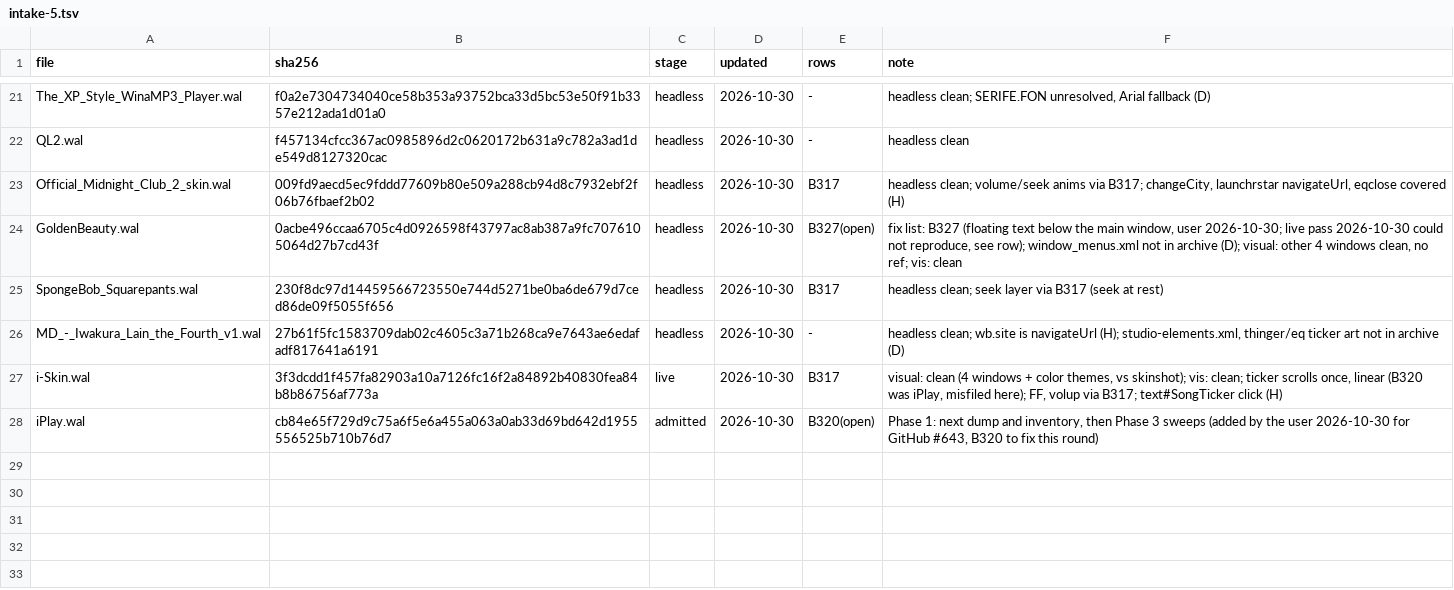
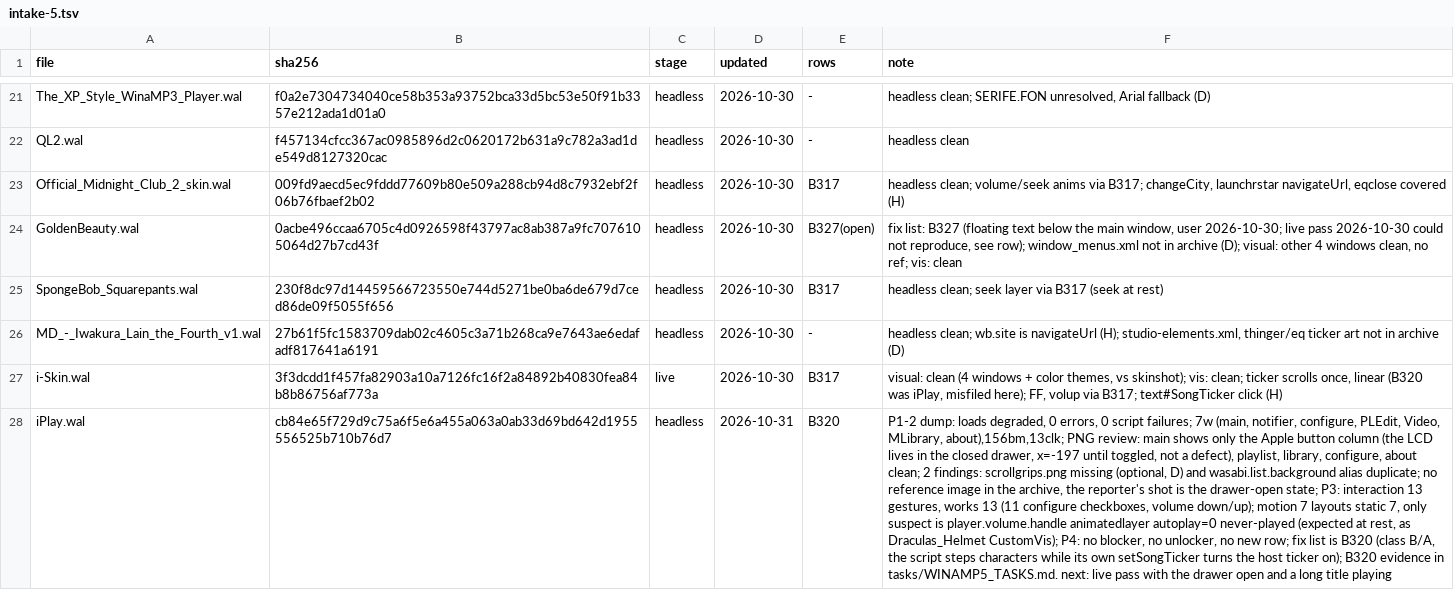
Before and after one commit to ad-repo/nullplayer, a TSV file: docs/winamp-modern/intakes/intake-5.tsv, drawn as a sheet; only a part is shown, gaps mark what is left out; the diff names each change by its address in the sheet, - before the commit and + after, or states it on an @@ line.

```diff
--- a/docs/winamp-modern/intakes/intake-5.tsv
+++ b/docs/winamp-modern/intakes/intake-5.tsv
-C28 (stage): admitted
+C28 (stage): headless
-D28 (updated): 2026-10-30
+D28 (updated): 2026-10-31
-E28 (rows): B320(open)
+E28 (rows): B320
-F28 (note): Phase 1: next dump and inventory, then Phase 3 sweeps (added by the user 2026-10-30 for GitHub #643, B320 to fix this round)
+F28 (note): P1-2 dump: loads degraded, 0 errors, 0 script failures; 7w (main, notifier, configure, PLEdit, Video, MLibrary, about),156bm,13clk; PNG review: main shows only the Apple button column (the LCD lives in the closed drawer, x=-197 until toggled, not a defect), playlist, library, configure, about clean; 2 findings: scrollgrips.png missing (optional, D) and wasabi.list.background alias duplicate; no reference image in the archive, the reporter's shot is the drawer-open state; P3: interaction 13 gestures, works 13 (11 configure checkboxes, volume down/up); motion 7 layouts static 7, only suspect is player.volume.handle animatedlayer autoplay=0 never-played (expected at rest, as Draculas_Helmet CustomVis); P4: no blocker, no unlocker, no new row; fix list is B320 (class B/A, the script steps characters while its own setSongTicker turns the host ticker on); B320 evidence in tasks/WINAMP5_TASKS.md. next: live pass with the drawer open and a long title playing
```
Also changed, not shown: 1 other file.
